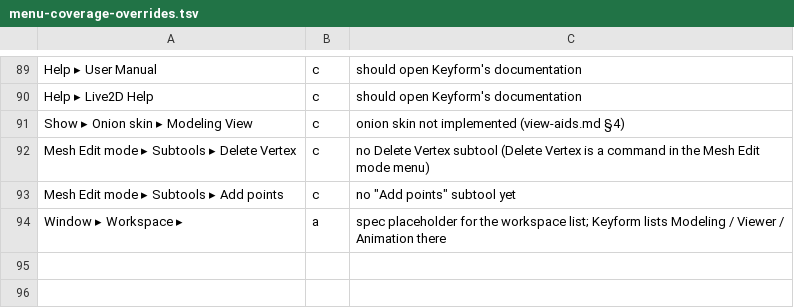
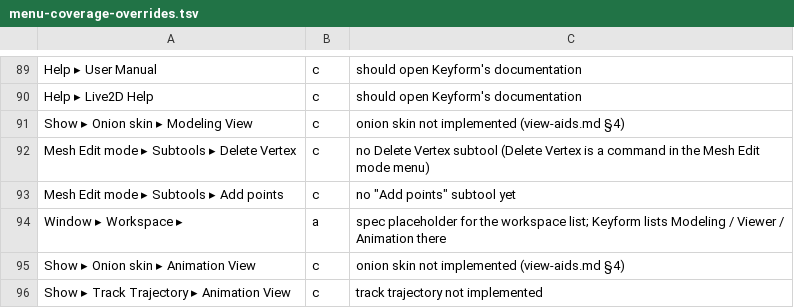
Before and after one commit to Hera-Berg/keyform, a TSV file: tools/e2e/menu-coverage-overrides.tsv, drawn as a sheet; only a part is shown, gaps mark what is left out.

```diff
--- a/tools/e2e/menu-coverage-overrides.tsv
+++ b/tools/e2e/menu-coverage-overrides.tsv
@@ -94 +94,3 @@ Mesh Edit mode ▸ Subtools ▸ Add points	c	no "Add points" subtool yet
 Window ▸ Workspace ▸	a	spec placeholder for the workspace list; Keyform lists Modeling / Viewer / Animation there
+Show ▸ Onion skin ▸ Animation View	c	onion skin not implemented (view-aids.md §4)
+Show ▸ Track Trajectory ▸ Animation View	c	track trajectory not implemented
```
Also changed, not shown: 6 other files.
